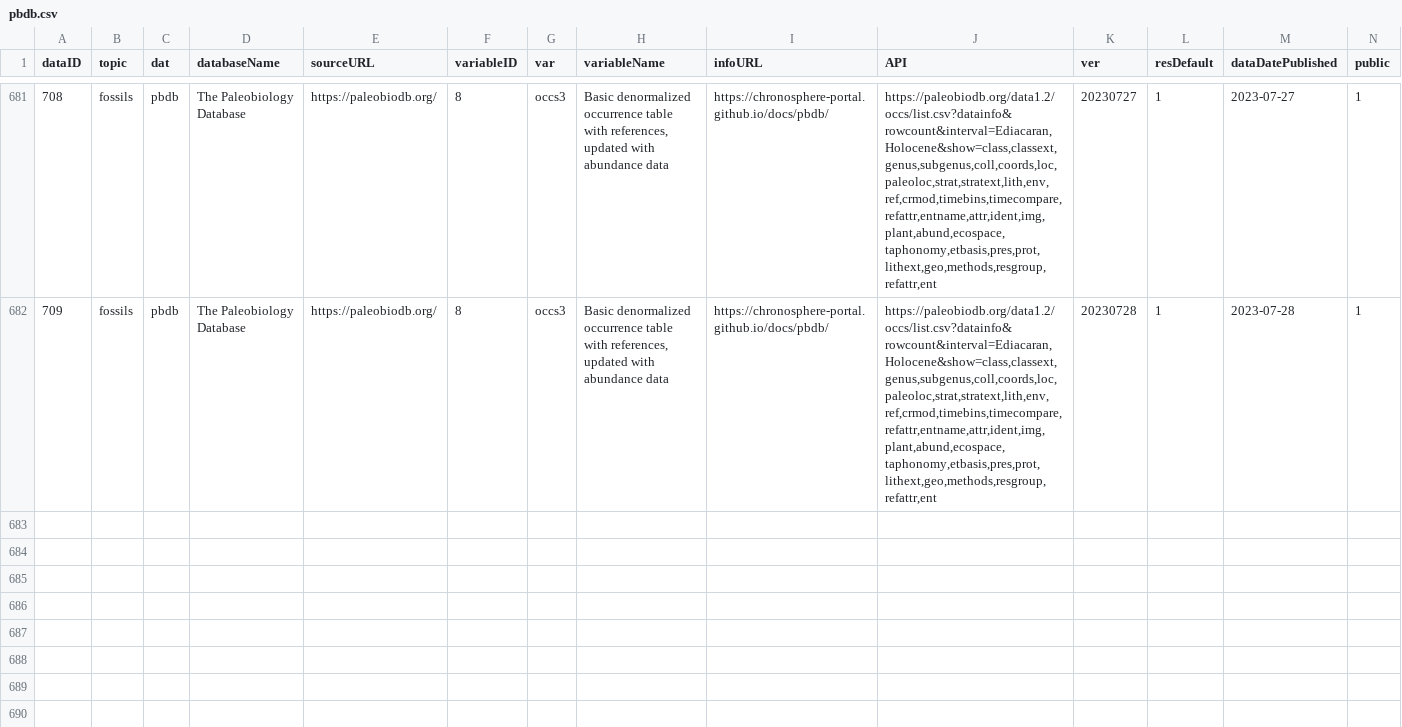
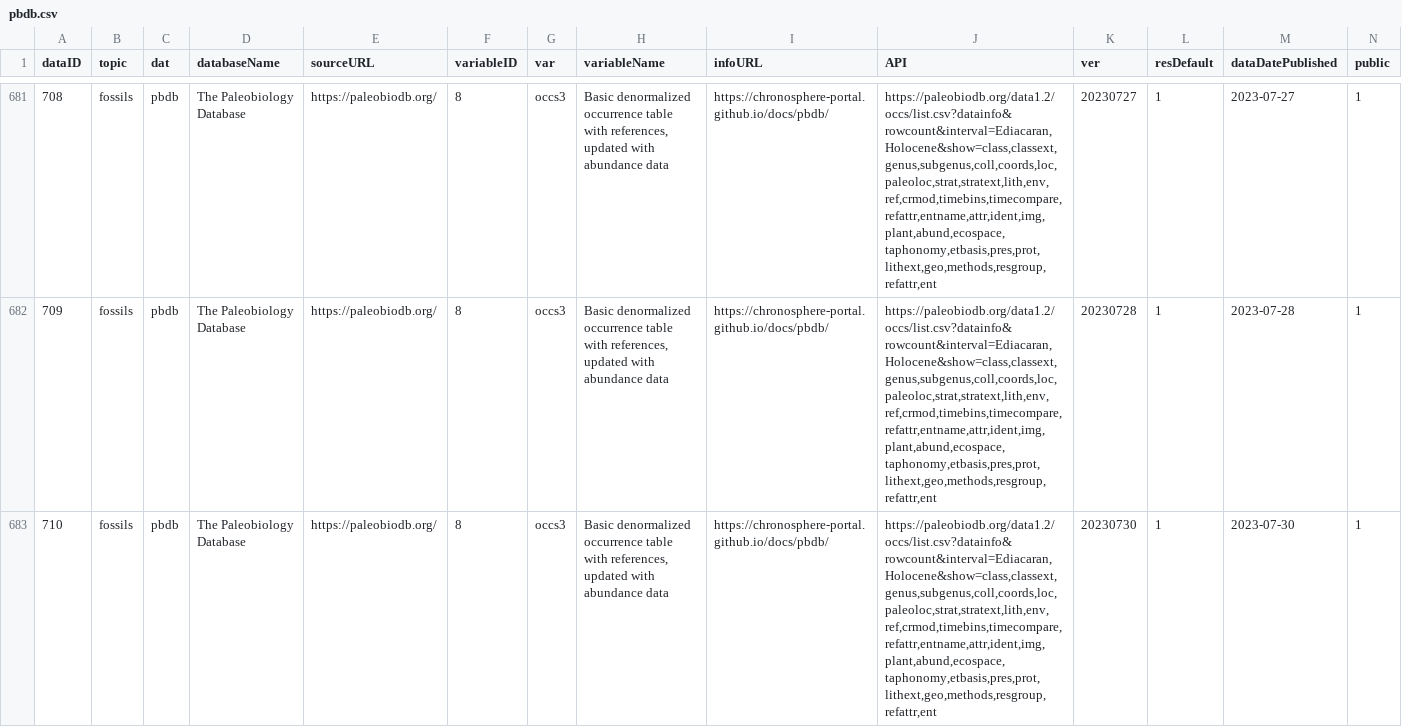
Before and after one commit to chronosphere-info/chrono_arch_2, a CSV file: users/public/R/pbdb.csv, drawn as a sheet; only a part is shown, gaps mark what is left out; rows hold the shown columns only; the diff names each change by its address in the sheet, - before the commit and + after, or states it on an @@ line.

```diff
--- a/users/public/R/pbdb.csv
+++ b/users/public/R/pbdb.csv
+row 683: 710 | fossils | pbdb | The Paleobiology Database | https://paleobiodb.org/ | 8 | occs3 | Basic denormalized occurrence table with references, updated with abundance data | https://chronosphere-portal.github.io/docs/pbdb/ | https://paleobiodb.org/data1.2/occs/list.csv?datainfo&rowcount&interval=Ediacaran,Holocene&show=class,classext,genus,subgenus,coll,coords,loc,paleoloc,strat,stratext,lith,env,ref,crmod,timebins,timecompare,refattr,entname,attr,ident,img,plant,abund,ecospace,taphonomy,etbasis,pres,prot,lithext,geo,methods,resgroup,refattr,ent | 20230730 | 1 | 2023-07-30 | 1
```
Also changed, not shown: users/public/R/SOM-Li-PhanerozoicClimate.csv, users/public/R/subguide.csv, 4 other files.
